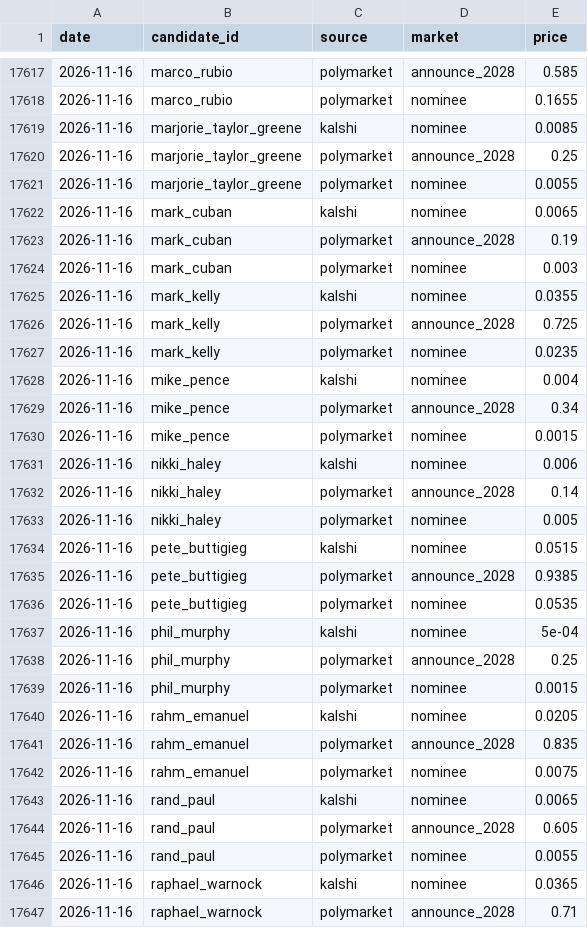
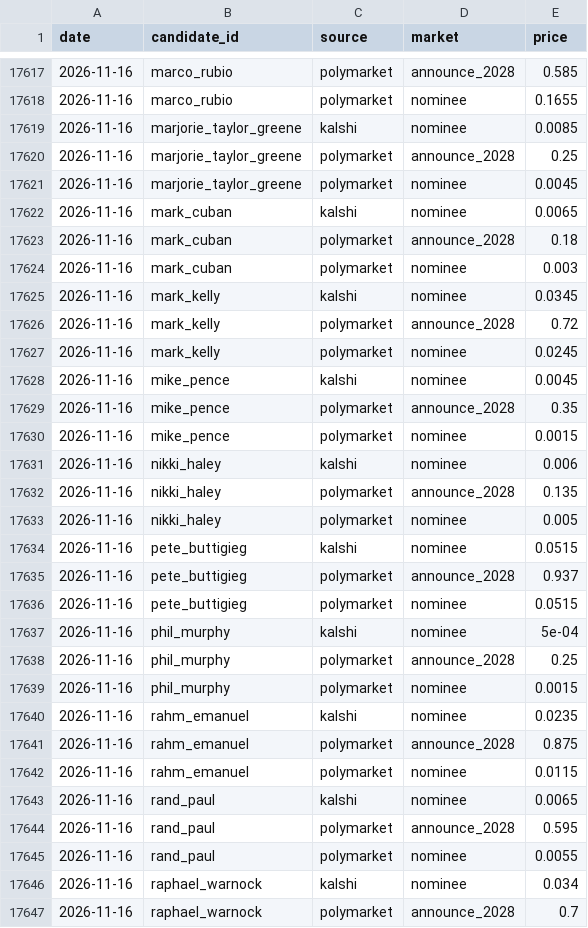
Before and after one commit to Maljahmi/field-tracker-2028, a CSV file: data/markets.csv, drawn as a sheet; only a part is shown, gaps mark what is left out; the diff covers the shown part only.

```diff
--- a/data/markets.csv
+++ b/data/markets.csv
@@ -17620,18 +17620,18 @@ date,candidate_id,source,market,price
 2026-11-16,marjorie_taylor_greene,polymarket,announce_2028,0.25
-2026-11-16,marjorie_taylor_greene,polymarket,nominee,0.0055
+2026-11-16,marjorie_taylor_greene,polymarket,nominee,0.0045
 2026-11-16,mark_cuban,kalshi,nominee,0.0065
-2026-11-16,mark_cuban,polymarket,announce_2028,0.19
+2026-11-16,mark_cuban,polymarket,announce_2028,0.18
 2026-11-16,mark_cuban,polymarket,nominee,0.003
-2026-11-16,mark_kelly,kalshi,nominee,0.0355
-2026-11-16,mark_kelly,polymarket,announce_2028,0.725
-2026-11-16,mark_kelly,polymarket,nominee,0.0235
-2026-11-16,mike_pence,kalshi,nominee,0.004
-2026-11-16,mike_pence,polymarket,announce_2028,0.34
+2026-11-16,mark_kelly,kalshi,nominee,0.0345
+2026-11-16,mark_kelly,polymarket,announce_2028,0.72
+2026-11-16,mark_kelly,polymarket,nominee,0.0245
+2026-11-16,mike_pence,kalshi,nominee,0.0045
+2026-11-16,mike_pence,polymarket,announce_2028,0.35
 2026-11-16,mike_pence,polymarket,nominee,0.0015
 2026-11-16,nikki_haley,kalshi,nominee,0.006
-2026-11-16,nikki_haley,polymarket,announce_2028,0.14
+2026-11-16,nikki_haley,polymarket,announce_2028,0.135
 2026-11-16,nikki_haley,polymarket,nominee,0.005
 2026-11-16,pete_buttigieg,kalshi,nominee,0.0515
-2026-11-16,pete_buttigieg,polymarket,announce_2028,0.9385
-2026-11-16,pete_buttigieg,polymarket,nominee,0.0535
+2026-11-16,pete_buttigieg,polymarket,announce_2028,0.937
+2026-11-16,pete_buttigieg,polymarket,nominee,0.0515
 2026-11-16,phil_murphy,kalshi,nominee,5e-04
@@ -17639,9 +17639,9 @@ date,candidate_id,source,market,price
 2026-11-16,phil_murphy,polymarket,nominee,0.0015
-2026-11-16,rahm_emanuel,kalshi,nominee,0.0205
-2026-11-16,rahm_emanuel,polymarket,announce_2028,0.835
-2026-11-16,rahm_emanuel,polymarket,nominee,0.0075
+2026-11-16,rahm_emanuel,kalshi,nominee,0.0235
+2026-11-16,rahm_emanuel,polymarket,announce_2028,0.875
+2026-11-16,rahm_emanuel,polymarket,nominee,0.0115
 2026-11-16,rand_paul,kalshi,nominee,0.0065
-2026-11-16,rand_paul,polymarket,announce_2028,0.605
+2026-11-16,rand_paul,polymarket,announce_2028,0.595
 2026-11-16,rand_paul,polymarket,nominee,0.0055
-2026-11-16,raphael_warnock,kalshi,nominee,0.0365
-2026-11-16,raphael_warnock,polymarket,announce_2028,0.71
+2026-11-16,raphael_warnock,kalshi,nominee,0.034
+2026-11-16,raphael_warnock,polymarket,announce_2028,0.7
```
Also changed, not shown: 58 edited cells elsewhere in this file, 1 other file.
